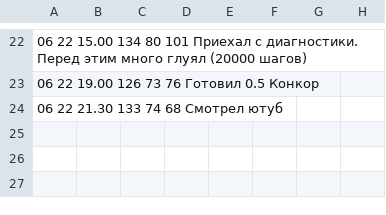
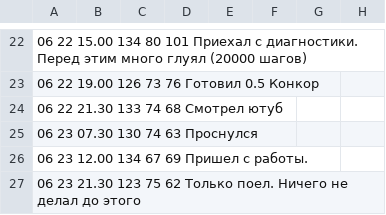
Before and after one commit to ShP8/2020, a TSV file: Bar.tsv, drawn as a sheet; only a part is shown, gaps mark what is left out; the diff names each change by its address in the sheet, - before the commit and + after, or states it on an @@ line.

Commit message:
230620

```diff
--- a/Bar.tsv
+++ b/Bar.tsv
+row 25: 06 23 07.30 130 74 63 Проснулся
+row 26: 06 23 12.00 134 67 69 Пришел с работы.
+row 27: 06 23 21.30 123 75 62 Только поел. Ничего не делал до этого
```
